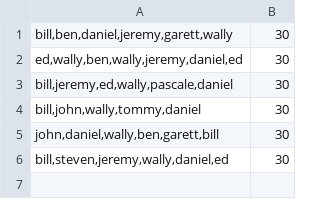
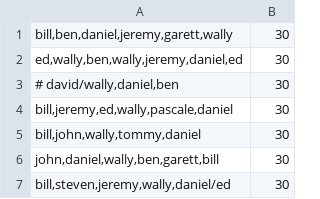
Before and after one commit to benjaminjkern/sillygeesepoker, a CSV file: games/2022.csv, drawn as a sheet.

Commit message:
years, switched order of tables, added info, made it deal with ties

```diff
--- a/games/2022.csv
+++ b/games/2022.csv
@@ -2,2 +2,3 @@ bill,ben,daniel,jeremy,garett,wally;30
 ed,wally,ben,wally,jeremy,daniel,ed;30
+# david/wally,daniel,ben;30
 bill,jeremy,ed,wally,pascale,daniel;30
@@ -5,2 +6,2 @@ bill,john,wally,tommy,daniel;30
 john,daniel,wally,ben,garett,bill;30
-bill,steven,jeremy,wally,daniel,ed;30
+bill,steven,jeremy,wally,daniel/ed;30
```
Also changed, not shown: 6 other files.
